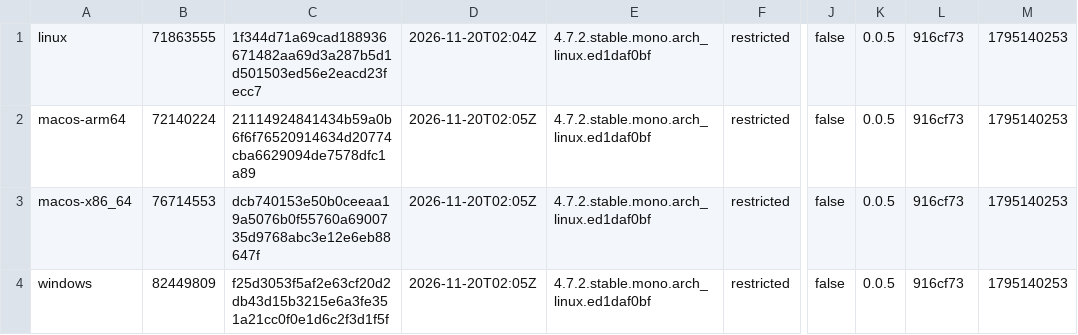
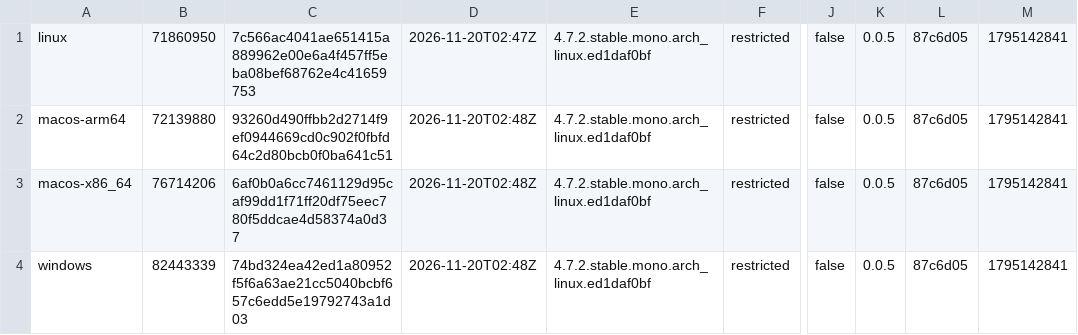
Before and after one commit to tkfnetwork/universus-simulator-clients, a TSV file: builds.tsv, drawn as a sheet; only a part is shown, gaps mark what is left out; the diff names each change by its address in the sheet, - before the commit and + after, or states it on an @@ line.

Commit message:
ALPHA restricted build, 2026-11-20

```diff
--- a/builds.tsv
+++ b/builds.tsv
-B1: 71863555
+B1: 71860950
-C1: 1f344d71a69cad188936671482aa69d3a287b5d1d501503ed56e2eacd23fecc7
+C1: 7c566ac4041ae651415a889962e00e6a4f457ff5eba08bef68762e4c41659753
-D1: 2026-11-20T02:04Z
+D1: 2026-11-20T02:47Z
-L1:L4: 916cf73
+L1:L4: 87c6d05
-M1:M4: 1795140253
+M1:M4: 1795142841
-B2: 72140224
+B2: 72139880
-C2: 21114924841434b59a0b6f6f76520914634d20774cba6629094de7578dfc1a89
+C2: 93260d490ffbb2d2714f9ef0944669cd0c902f0fbfd64c2d80bcb0f0ba641c51
-D2:D4: 2026-11-20T02:05Z
+D2:D4: 2026-11-20T02:48Z
-B3: 76714553
+B3: 76714206
-C3: dcb740153e50b0ceeaa19a5076b0f55760a6900735d9768abc3e12e6eb88647f
+C3: 6af0b0a6cc7461129d95caf99dd1f71ff20df75eec780f5ddcae4d58374a0d37
-B4: 82449809
+B4: 82443339
-C4: f25d3053f5af2e63cf20d2db43d15b3215e6a3fe351a21cc0f0e1d6c2f3d1f5f
+C4: 74bd324ea42ed1a80952f5f6a63ae21cc5040bcbf657c6edd5e19792743a1d03
```
Also changed, not shown: 2 other files.
